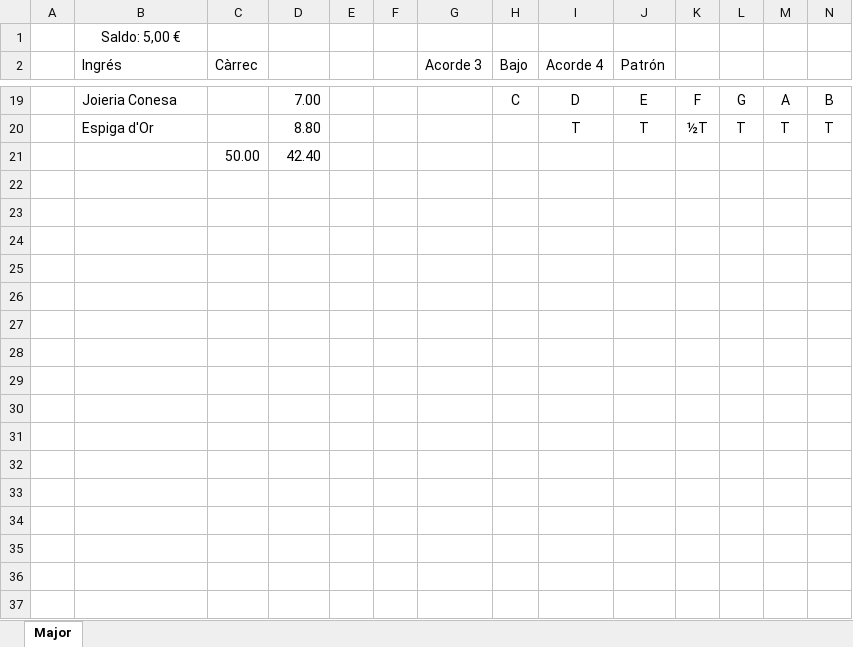
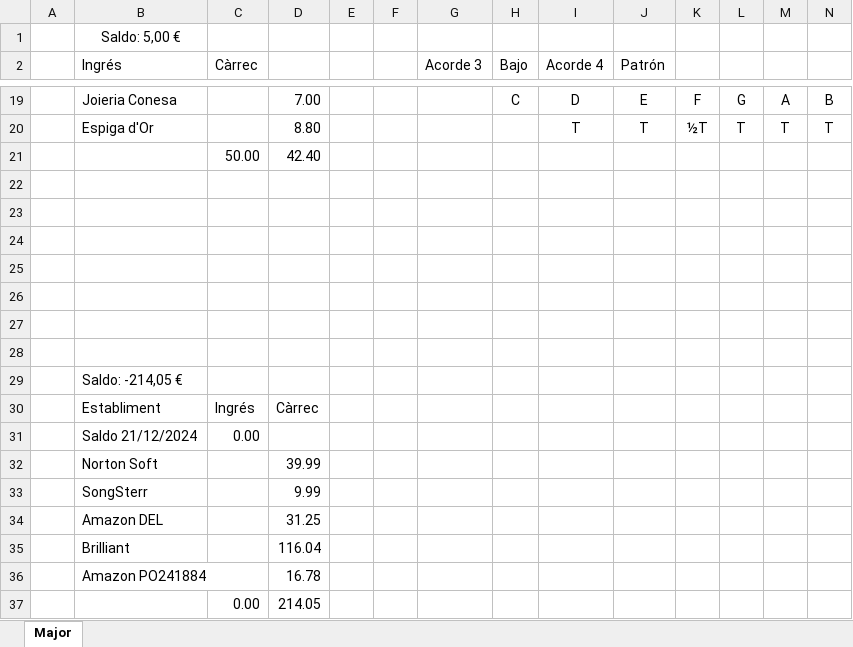
Before and after one commit to quimvp/Wallet, an Excel workbook: WRRDEI24.xlsx, sheet Major, drawn as a sheet; only a part is shown, gaps mark what is left out; values as stored, in another font and other column widths than the file's, no borders; charts and pictures and table styles not drawn; rows hold the shown columns only; the diff names each change by its address in the sheet, - before the commit and + after, or states it on an @@ line.

Commit message:
Nueva Wallet Purchase Order Amazon

```diff
--- a/WRRDEI24.xlsx (sheet Major)
+++ b/WRRDEI24.xlsx (sheet Major)
+row 22: (empty)
+row 23: (empty)
+row 24: (empty)
+row 25: (empty)
+row 26: (empty)
+row 27: (empty)
+row 28: (empty)
+row 29:  | Saldo: -214,05 €
+row 30:  | Establiment | Ingrés | Càrrec
+row 31:  | Saldo 21/12/2024 | 0.00
+row 32:  | Norton Soft |  | 39.99
+row 33:  | SongSterr |  | 9.99
+row 34:  | Amazon DEL |  | 31.25
+row 35:  | Brilliant |  | 116.04
+row 36:  | Amazon PO241884 |  | 16.78
+row 37:  |  | 0.00 | 214.05
```
Also changed, not shown: charts or pictures, 1 other file.
